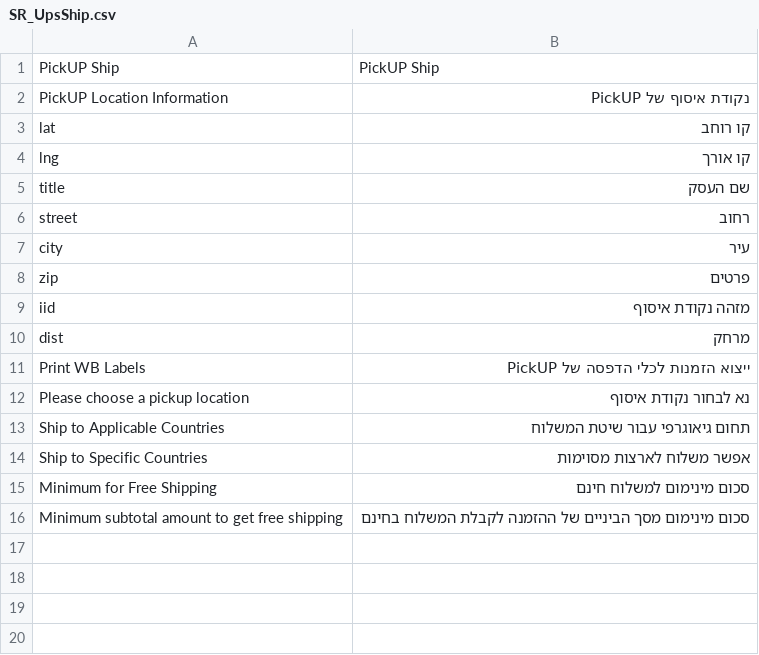
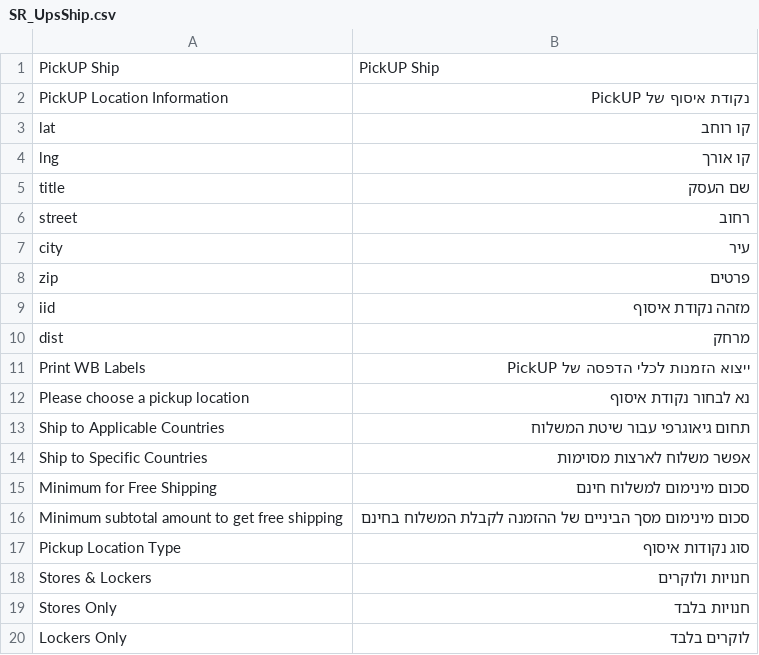
Before and after one commit to studioraz/magento1-pickup, a CSV file: app/locale/he_IL/SR_UpsShip.csv, drawn as a sheet.

Commit message:
add pickup location type option (stores, lockers)

```diff
--- a/app/locale/he_IL/SR_UpsShip.csv
+++ b/app/locale/he_IL/SR_UpsShip.csv
@@ -16 +16,5 @@
 "Minimum subtotal amount to get free shipping", "סכום מינימום מסך הביניים של ההזמנה לקבלת המשלוח בחינם"
+"Pickup Location Type","סוג נקודות איסוף"
+"Stores & Lockers","חנויות ולוקרים"
+"Stores Only","חנויות בלבד"
+"Lockers Only","לוקרים בלבד"
```
Also changed, not shown: app/locale/en_US/SR_UpsShip.csv, 5 other files.
